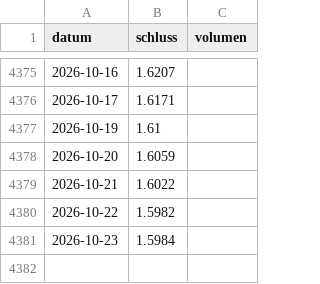
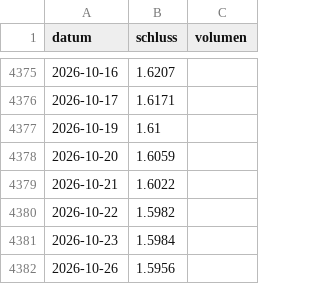
Before and after one commit to raphwienigk-lgtm/anlage-daten, a CSV file: daten/depot/kurse/EURAUD_X.csv, drawn as a sheet; only a part is shown, gaps mark what is left out.

```diff
--- a/daten/depot/kurse/EURAUD_X.csv
+++ b/daten/depot/kurse/EURAUD_X.csv
@@ -4381 +4381,2 @@ datum,schluss,volumen
 2026-10-23,1.5984,
+2026-10-26,1.5956,
```
Also changed, not shown: daten/depot/kurse/EURSGD_X.csv, daten/depot/kurse/EURUSD_X.csv, 2 other files.
